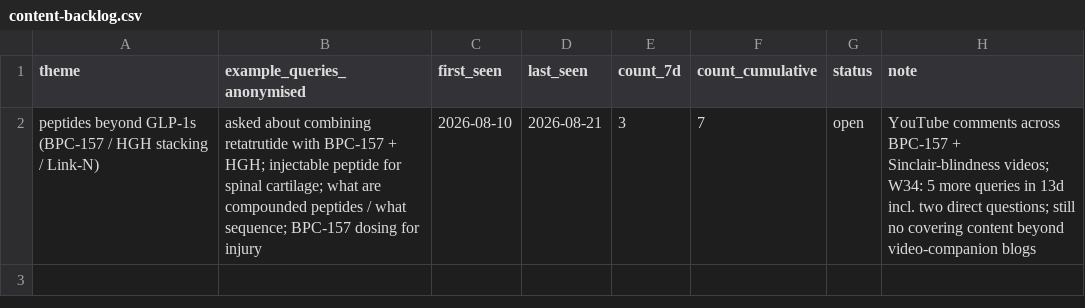
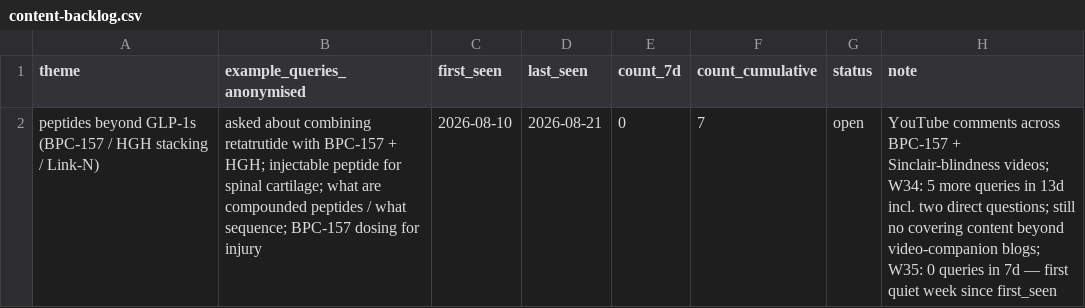
Before and after one commit to DrBradStanfield/roadmap, a CSV file: docs/loops/chat-health/content-backlog.csv, drawn as a sheet.

```diff
--- a/docs/loops/chat-health/content-backlog.csv
+++ b/docs/loops/chat-health/content-backlog.csv
@@ -1,2 +1,2 @@
 theme,example_queries_anonymised,first_seen,last_seen,count_7d,count_cumulative,status,note
-peptides beyond GLP-1s (BPC-157 / HGH stacking / Link-N),"asked about combining retatrutide with BPC-157 + HGH; injectable peptide for spinal cartilage; what are compounded peptides / what sequence; BPC-157 dosing for injury",2026-08-10,2026-08-21,3,7,open,"YouTube comments across BPC-157 + Sinclair-blindness videos; W34: 5 more queries in 13d incl. two direct questions; still no covering content beyond video-companion blogs"
+peptides beyond GLP-1s (BPC-157 / HGH stacking / Link-N),asked about combining retatrutide with BPC-157 + HGH; injectable peptide for spinal cartilage; what are compounded peptides / what sequence; BPC-157 dosing for injury,2026-08-10,2026-08-21,0,7,open,YouTube comments across BPC-157 + Sinclair-blindness videos; W34: 5 more queries in 13d incl. two direct questions; still no covering content beyond video-companion blogs; W35: 0 queries in 7d — first quiet week since first_seen
```
Also changed, not shown: docs/loops/chat-health/metrics.csv, 3 other files.
